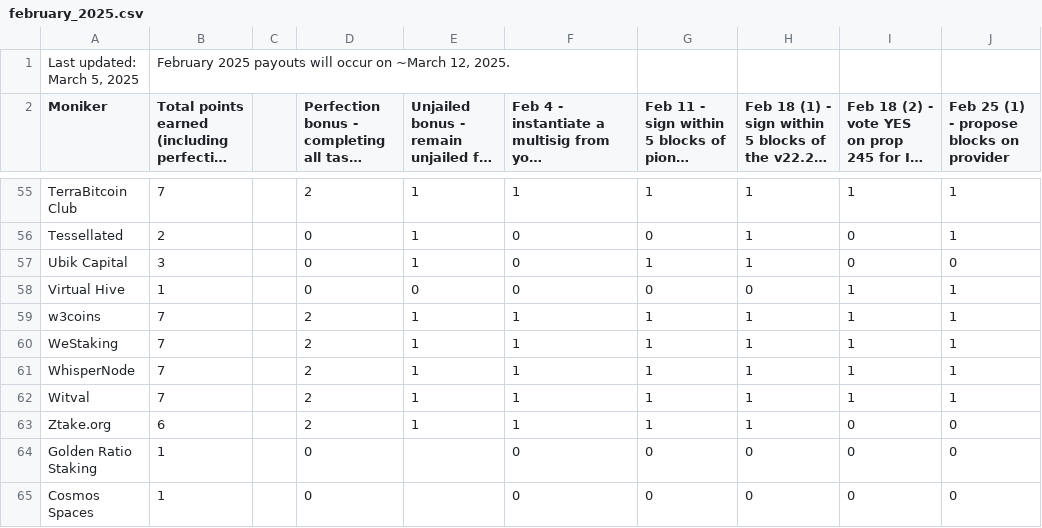
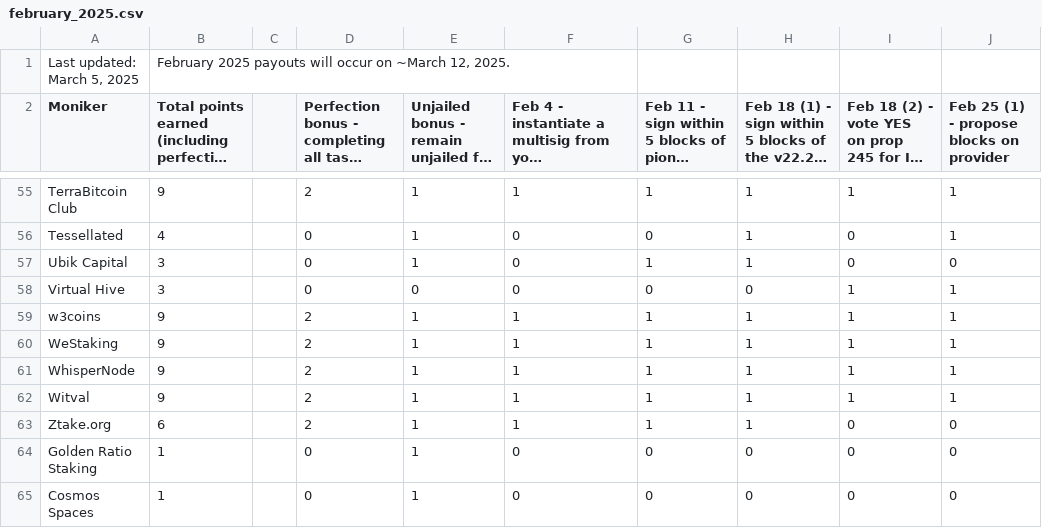
Before and after one commit to hyphacoop/site-for-TIP-data, a CSV file: site/data/february_2025.csv, drawn as a sheet; only a part is shown, gaps mark what is left out; long unchanged cells end in …; the diff covers the shown part only; the diff names each change by its address in the sheet, - before the commit and + after, or states it on an @@ line.

Commit message:
Update february_2025.csv

```diff
--- a/site/data/february_2025.csv
+++ b/site/data/february_2025.csv
-B55: 7
+B55: 9
-B56: 2
+B56: 4
-B58: 1
+B58: 3
-B59:B62: 7
+B59:B62: 9
-E64:E65: (empty)
+E64:E65: 1
```
Also changed, not shown: 46 edited cells elsewhere in this file.
